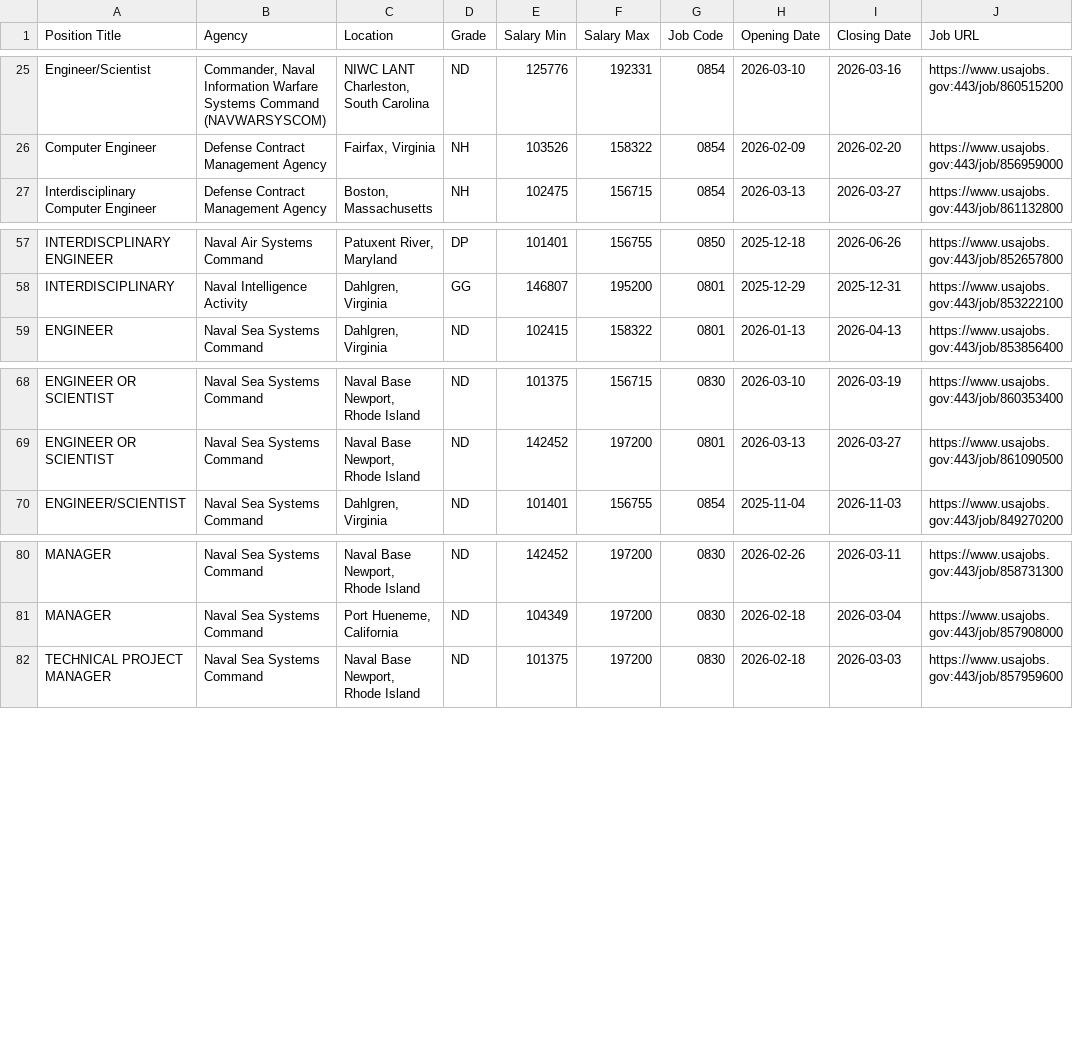
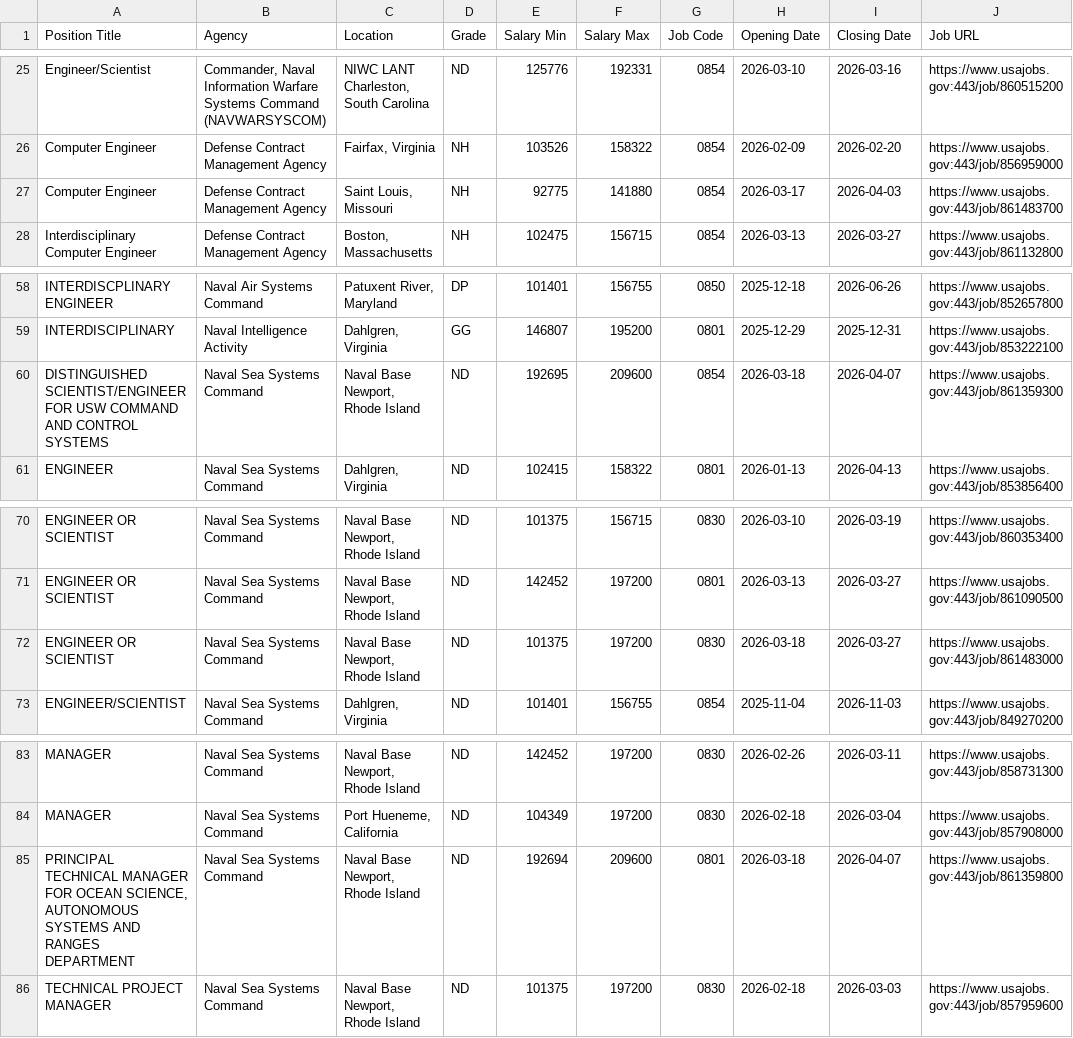
Before and after one commit to fartbagxp/fedjobs, a CSV file: data/raw/all_0854_jobs.csv, drawn as a sheet; only a part is shown, gaps mark what is left out; the diff names each change by its address in the sheet, - before the commit and + after, or states it on an @@ line.

```diff
--- a/data/raw/all_0854_jobs.csv
+++ b/data/raw/all_0854_jobs.csv
+row 27: Computer Engineer | Defense Contract Management Agency | Saint Louis, Missouri | NH | 92775 | 141880 | 0854 | 2026-03-17 | 2026-04-03 | https://www.usajobs.gov:443/job/861483700
+row 60: DISTINGUISHED SCIENTIST/ENGINEER FOR USW COMMAND AND CONTROL SYSTEMS | Naval Sea Systems Command | Naval Base Newport, Rhode Island | ND | 192695 | 209600 | 0854 | 2026-03-18 | 2026-04-07 | https://www.usajobs.gov:443/job/861359300
+row 72: ENGINEER OR SCIENTIST | Naval Sea Systems Command | Naval Base Newport, Rhode Island | ND | 101375 | 197200 | 0830 | 2026-03-18 | 2026-03-27 | https://www.usajobs.gov:443/job/861483000
+row 85: PRINCIPAL TECHNICAL MANAGER FOR OCEAN SCIENCE, AUTONOMOUS SYSTEMS AND RANGES DEPARTMENT | Naval Sea Systems Command | Naval Base Newport, Rhode Island | ND | 192694 | 209600 | 0801 | 2026-03-18 | 2026-04-07 | https://www.usajobs.gov:443/job/861359800
```
Also changed, not shown: data/raw/all_1550_jobs.csv, data/raw/all_2210_jobs.csv, 7 other files.
